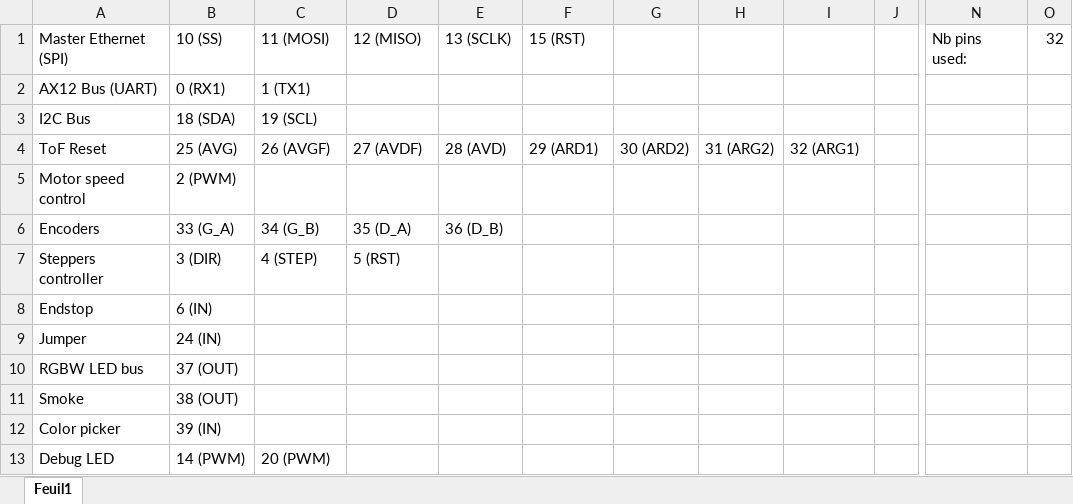
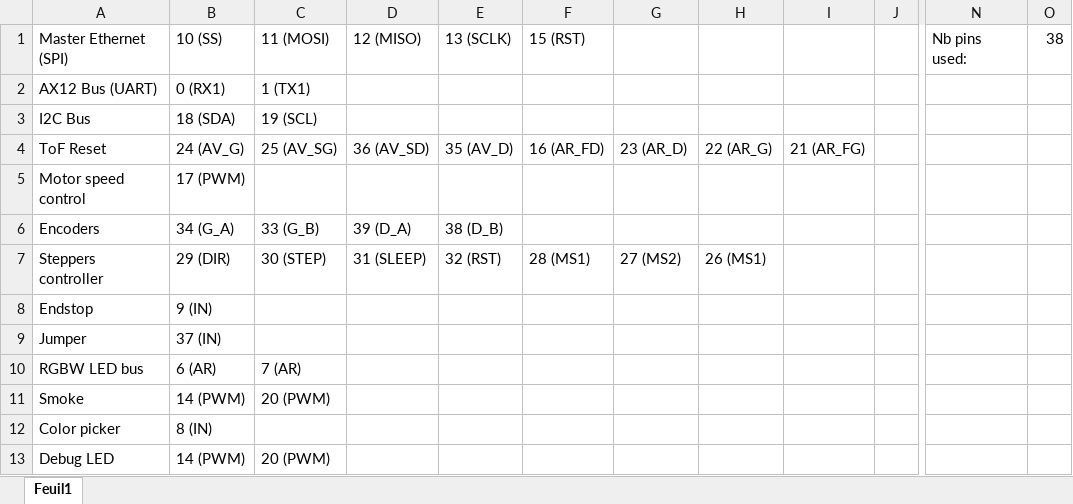
Before and after one commit to sylvaing19/chariot-elevateur-elec, an Excel workbook: pin-mapping.xlsx, sheet Feuil1, drawn as a sheet; only a part is shown, gaps mark what is left out; values as stored, in another font and other column widths than the file's, no borders; the diff names each change by its address in the sheet, - before the commit and + after, or states it on an @@ line.

```diff
--- a/pin-mapping.xlsx (sheet Feuil1)
+++ b/pin-mapping.xlsx (sheet Feuil1)
-O1: 32
+O1: 38
-B4: 25 (AVG)
+B4: 24 (AV_G)
-C4: 26 (AVGF)
+C4: 25 (AV_SG)
-D4: 27 (AVDF)
+D4: 36 (AV_SD)
-E4: 28 (AVD)
+E4: 35 (AV_D)
-F4: 29 (ARD1)
+F4: 16 (AR_FD)
-G4: 30 (ARD2)
+G4: 23 (AR_D)
-H4: 31 (ARG2)
+H4: 22 (AR_G)
-I4: 32 (ARG1)
+I4: 21 (AR_FG)
-B5: 2 (PWM)
+B5: 17 (PWM)
-B6: 33 (G_A)
+B6: 34 (G_A)
-C6: 34 (G_B)
+C6: 33 (G_B)
-D6: 35 (D_A)
+D6: 39 (D_A)
-E6: 36 (D_B)
+E6: 38 (D_B)
-B7: 3 (DIR)
+B7: 29 (DIR)
-C7: 4 (STEP)
+C7: 30 (STEP)
-D7: 5 (RST)
+D7: 31 (SLEEP)
-E7: (empty)
+E7: 32 (RST)
-F7: (empty)
+F7: 28 (MS1)
-G7: (empty)
+G7: 27 (MS2)
-H7: (empty)
+H7: 26 (MS1)
-B8: 6 (IN)
+B8: 9 (IN)
-B9: 24 (IN)
+B9: 37 (IN)
-B10: 37 (OUT)
+B10: 6 (AR)
-C10: (empty)
+C10: 7 (AR)
-B11: 38 (OUT)
+B11: 14 (PWM)
-C11: (empty)
+C11: 20 (PWM)
-B12: 39 (IN)
+B12: 8 (IN)
```
Also changed, not shown: 2 other files.
